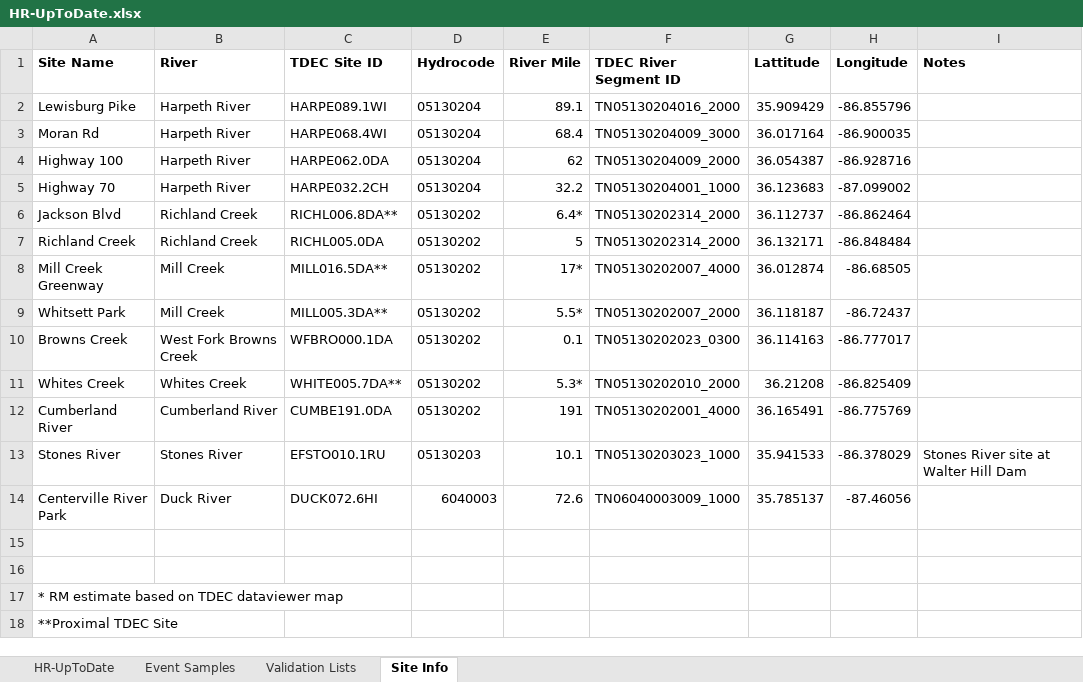
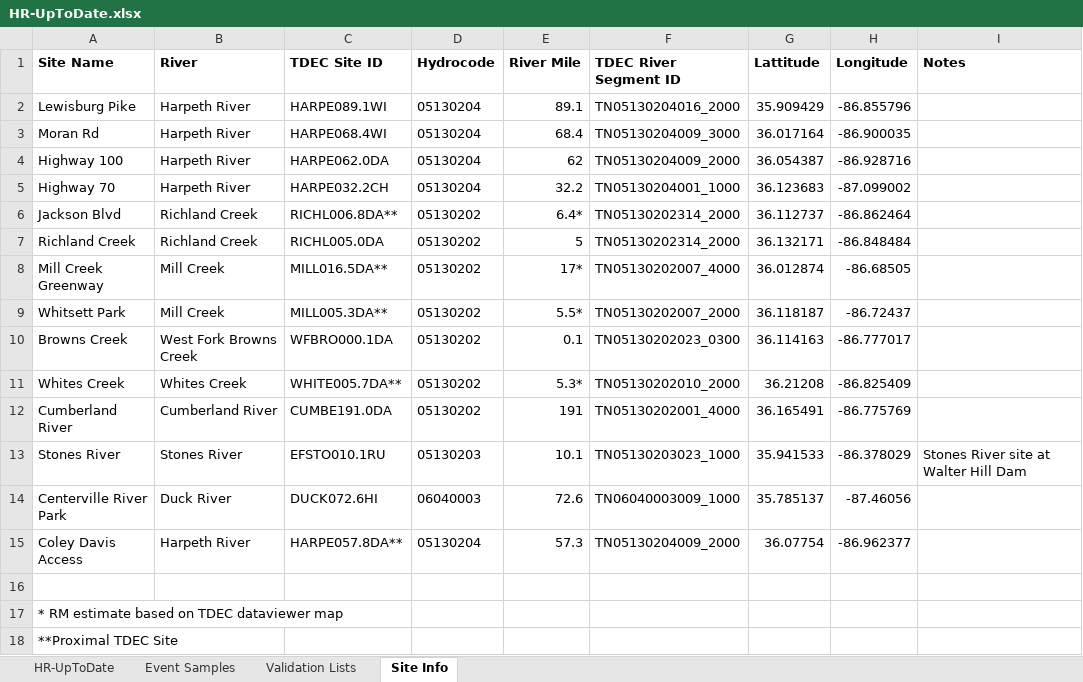
Before and after one commit to rjwood11/Water_Watch_Prototype, an Excel workbook: HR-UpToDate.xlsx, sheet Site Info, drawn as a sheet; values as stored, in another font and other column widths than the file's, no borders; the diff names each change by its address in the sheet, - before the commit and + after, or states it on an @@ line.

```diff
--- a/HR-UpToDate.xlsx (sheet Site Info)
+++ b/HR-UpToDate.xlsx (sheet Site Info)
-D14 (Hydrocode): 6040003
+D14 (Hydrocode): 06040003
-row 15: (empty)
+row 15: Coley Davis Access | Harpeth River | HARPE057.8DA** | 05130204 | 57.3 | TN05130204009_2000 | 36.07754 | -86.962377
```
Also changed, not shown: sheet HR-UpToDate, 3 other files.
